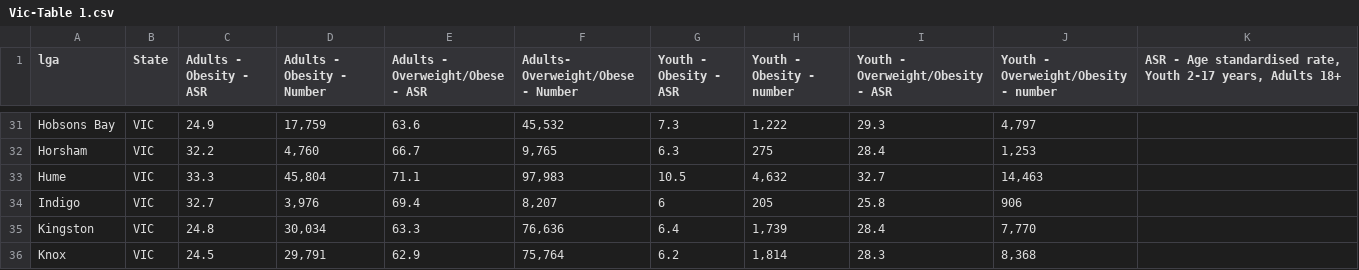
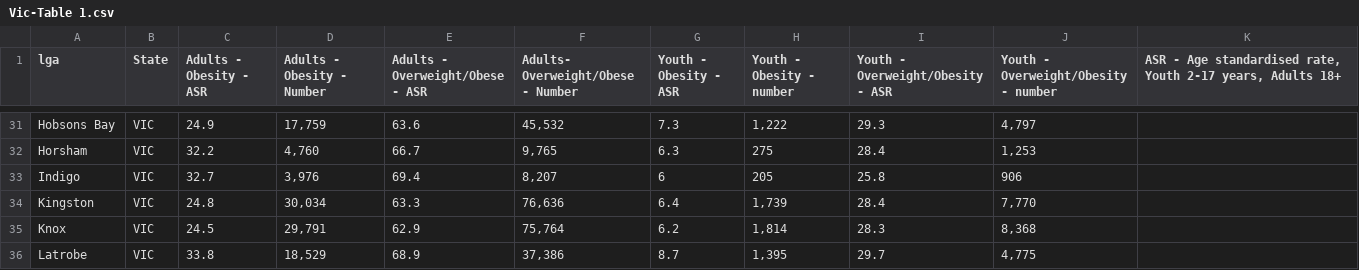
Before and after one commit to ahilaaa/fit3179, a CSV file: data/csv/Obesity/Vic-Table 1.csv, drawn as a sheet; only a part is shown, gaps mark what is left out; the shorter side is filled out with more unchanged rows.

```diff
--- a/data/csv/Obesity/Vic-Table 1.csv
+++ b/data/csv/Obesity/Vic-Table 1.csv
@@ -32,3 +32,2 @@ Hobsons Bay,VIC,24.9,"17,759",63.6,"45,532",7.3,"1,222",29.3,"4,797",
 Horsham,VIC,32.2,"4,760",66.7,"9,765",6.3,275,28.4,"1,253"
-Hume,VIC,33.3,"45,804",71.1,"97,983",10.5,"4,632",32.7,"14,463",
 Indigo,VIC,32.7,"3,976",69.4,"8,207",6,205,25.8,906,
```
Also changed, not shown: data/csv/FastFood/Merged/Council Income FastFood.csv, data/csv/FastFood/Merged/Council Obesity FastFood.csv, 6 other files.
